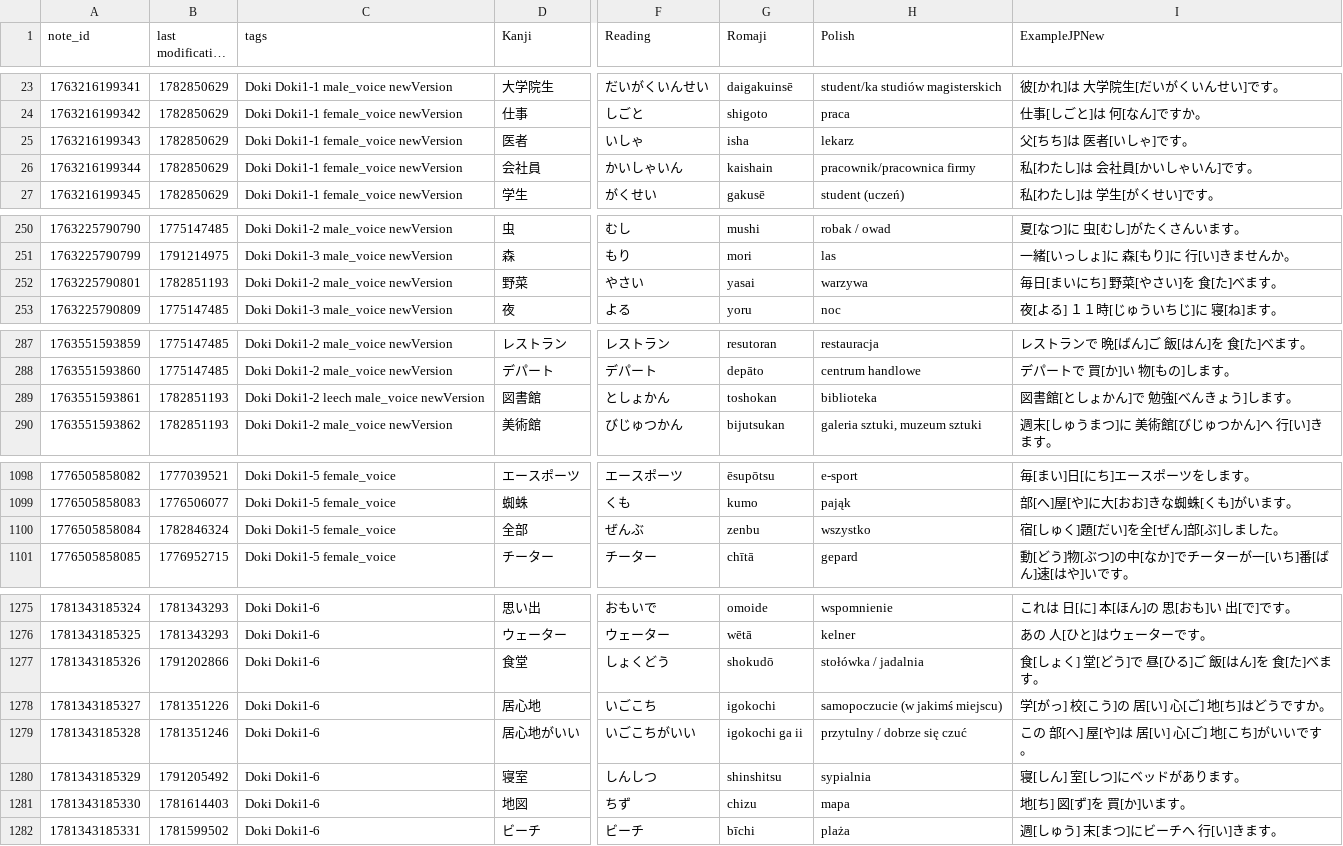
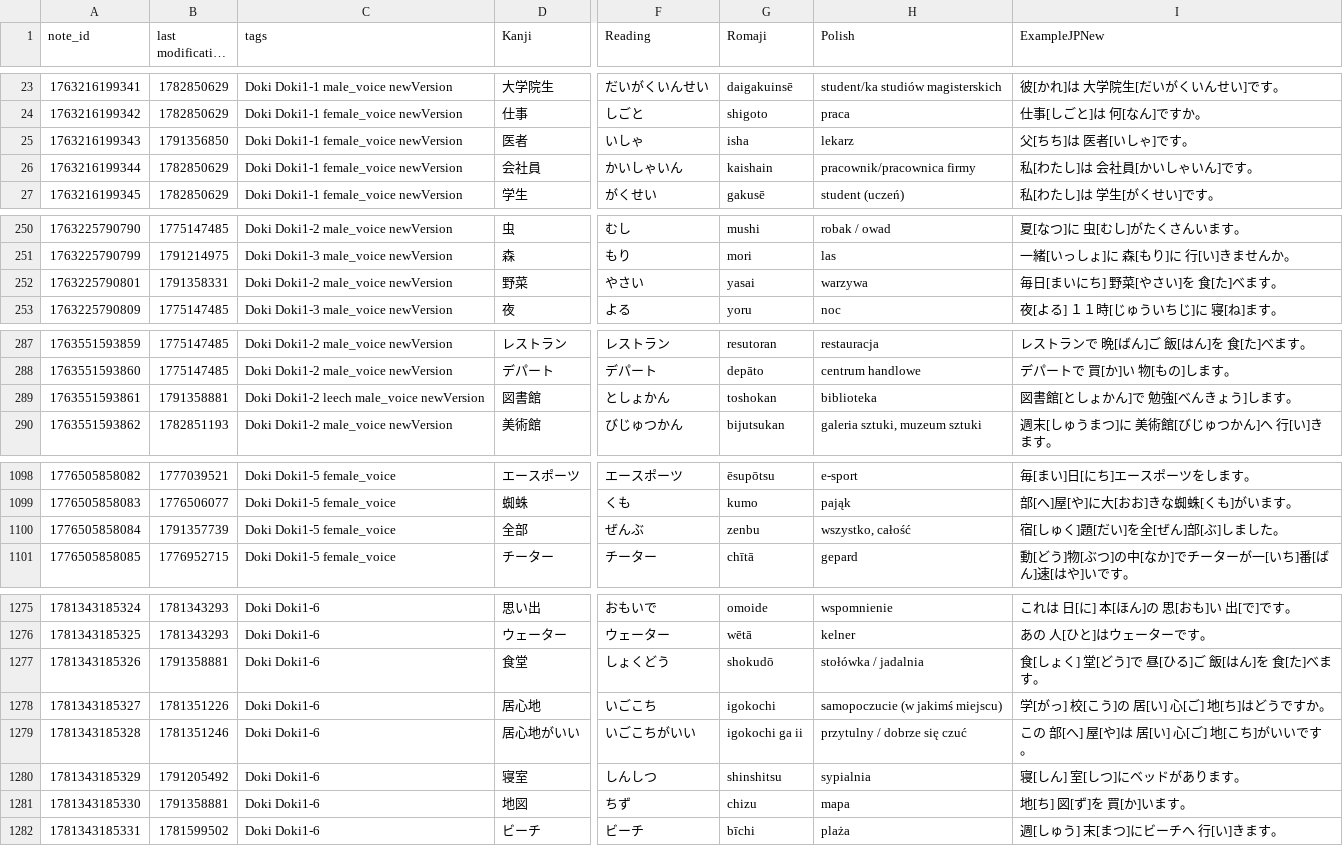
Before and after one commit to pyotrowsky/kanjipro, a CSV file: imports/vocabulary_old.csv, drawn as a sheet; only a part is shown, gaps mark what is left out; long unchanged cells end in …; the diff covers the shown part only; the diff names each change by its address in the sheet, - before the commit and + after, or states it on an @@ line.

```diff
--- a/imports/vocabulary_old.csv
+++ b/imports/vocabulary_old.csv
-B25 (last modification time): 1782850629
+B25 (last modification time): 1791356850
-B252 (last modification time): 1782851193
+B252 (last modification time): 1791358331
-B289 (last modification time): 1782851193
+B289 (last modification time): 1791358881
-B1100 (last modification time): 1782846324
+B1100 (last modification time): 1791357739
-H1100 (Polish): wszystko
+H1100 (Polish): wszystko, całość
-B1277 (last modification time): 1791202866
+B1277 (last modification time): 1791358881
-B1281 (last modification time): 1781614403
+B1281 (last modification time): 1791358881
```
Also changed, not shown: 38 edited cells elsewhere in this file, 3 other files.
